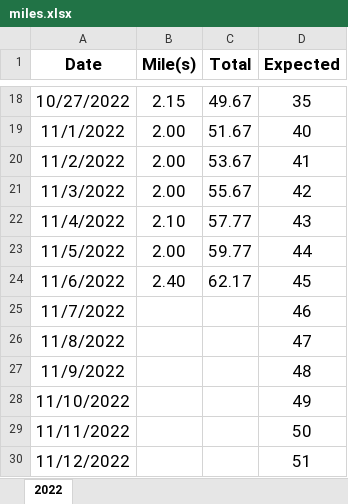
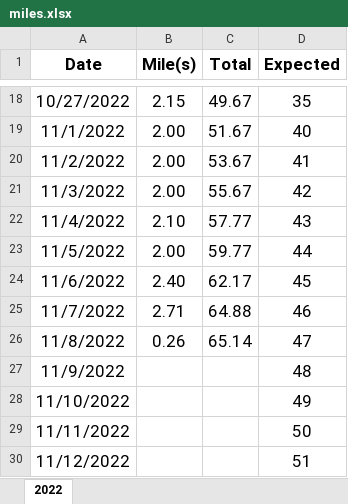
Before and after one commit to jiqiangyao123/health, an Excel workbook: miles.xlsx, sheet 2022, drawn as a sheet; only a part is shown, gaps mark what is left out; values as stored, in another font and other column widths than the file's, no borders; the diff names each change by its address in the sheet, - before the commit and + after, or states it on an @@ line.

Commit message:
miles
miles

```diff
--- a/miles.xlsx (sheet 2022)
+++ b/miles.xlsx (sheet 2022)
-B25 (Mile(s)): (empty)
+B25 (Mile(s)): 2.71
-C25 (Total): (empty)
+C25 (Total): 64.88
-B26 (Mile(s)): (empty)
+B26 (Mile(s)): 0.26
-C26 (Total): (empty)
+C26 (Total): 65.14
```
